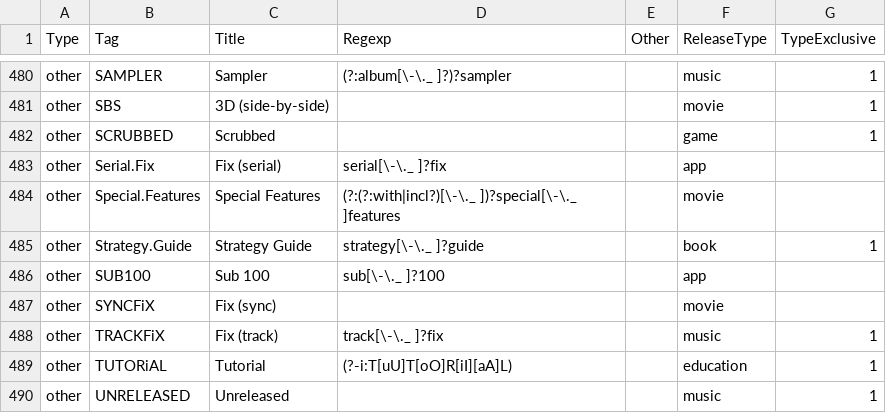
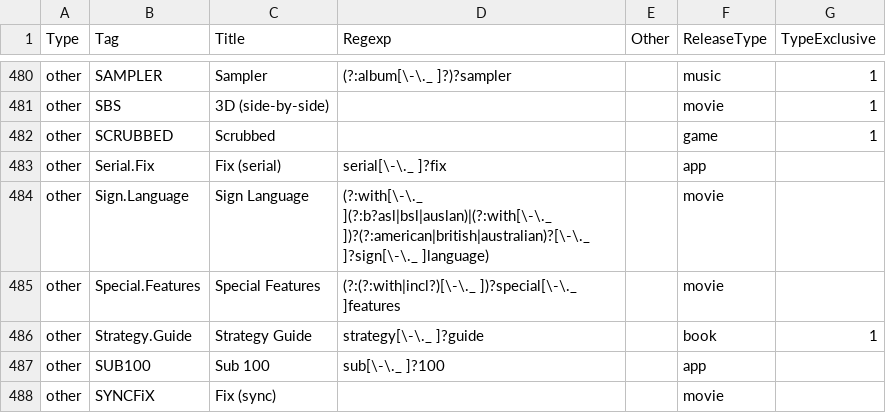
Before and after one commit to autobrr/rls, a CSV file: taginfo/taginfo.csv, drawn as a sheet; only a part is shown, gaps mark what is left out; the shorter side is filled out with more unchanged rows; the diff names each change by its address in the sheet, - before the commit and + after, or states it on an @@ line.

Commit message:
feat: tag sign language releases

```diff
--- a/taginfo/taginfo.csv
+++ b/taginfo/taginfo.csv
+row 484: other | Sign.Language | Sign Language | (?:with[\-\._ ](?:b?asl|bsl|auslan)|(?:with[\-\._ ])?(?:american|british|australian)?[\-\._ ]?sign[\-\._ ]language) |  | movie
```
Also changed, not shown: 1 other file.
